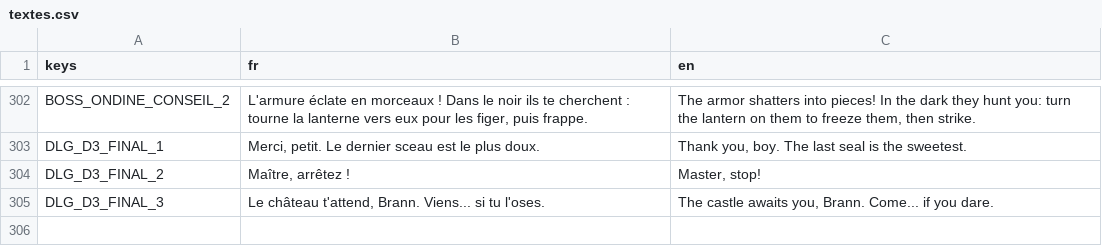
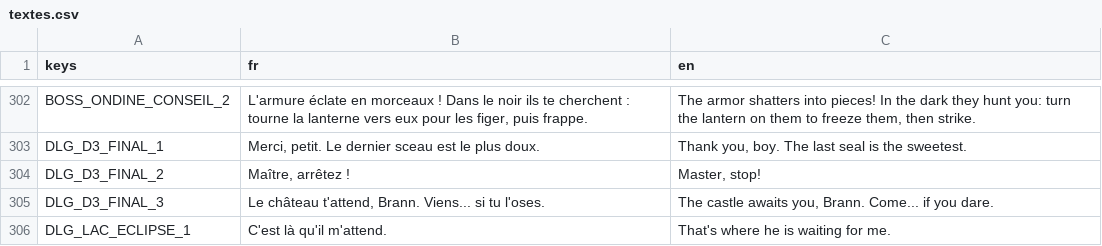
Before and after one commit to Agafty/les-trois-sceaux, a CSV file: localization/textes.csv, drawn as a sheet; only a part is shown, gaps mark what is left out.

```diff
--- a/localization/textes.csv
+++ b/localization/textes.csv
@@ -305 +305,2 @@ DLG_D3_FINAL_2,"Maître, arrêtez !","Master, stop!"
 DLG_D3_FINAL_3,"Le château t'attend, Brann. Viens... si tu l'oses.","The castle awaits you, Brann. Come... if you dare."
+DLG_LAC_ECLIPSE_1,"C'est là qu'il m'attend.","That's where he is waiting for me."
```
Also changed, not shown: 4 other files.
